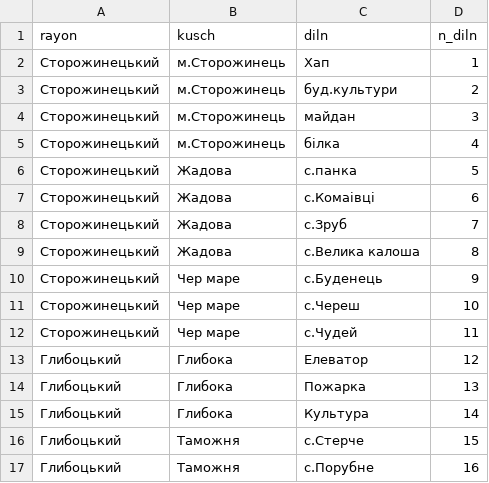
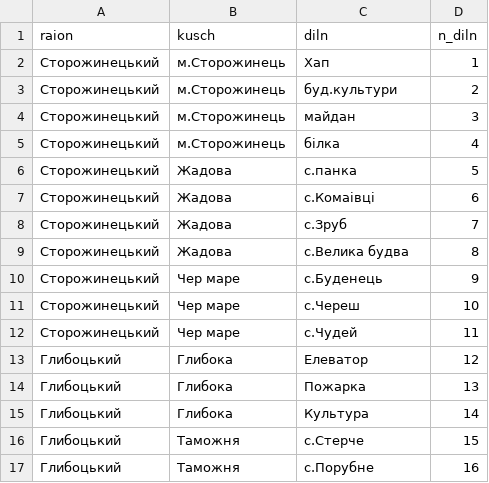
Before and after one commit to zhora2001/vybory, a CSV file: diln.csv, drawn as a sheet.

```diff
--- a/diln.csv
+++ b/diln.csv
@@ -1,2 +1,2 @@
-rayon;kusch;diln;n_diln
+raion;kusch;diln;n_diln
 Сторожинецький;м.Сторожинець;Хап;1
@@ -8,3 +8,3 @@ rayon;kusch;diln;n_diln
 Сторожинецький;Жадова;с.Зруб;7
-Сторожинецький;Жадова;с.Велика калоша;8
+Сторожинецький;Жадова;с.Велика будва;8
 Сторожинецький;Чер маре;с.Буденець;9
```
Also changed, not shown: 6 other files.
